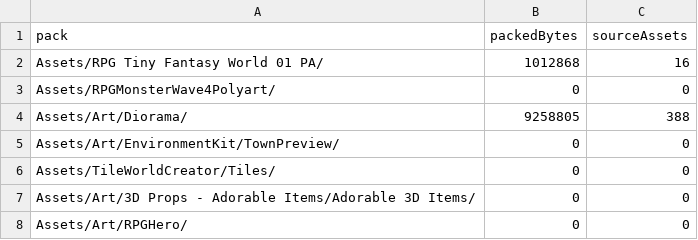
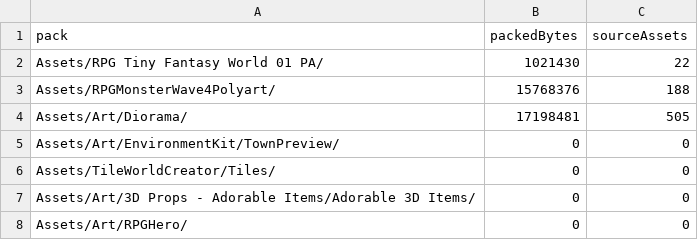
Before and after one commit to yusuken64/EternalEnigma, a CSV file: Docs/Art/Previews/Diorama/Verification/WebGLArtInclusion.csv, drawn as a sheet.

```diff
--- a/Docs/Art/Previews/Diorama/Verification/WebGLArtInclusion.csv
+++ b/Docs/Art/Previews/Diorama/Verification/WebGLArtInclusion.csv
@@ -1,5 +1,5 @@
 pack,packedBytes,sourceAssets
-Assets/RPG Tiny Fantasy World 01 PA/,1012868,16
-Assets/RPGMonsterWave4Polyart/,0,0
-Assets/Art/Diorama/,9258805,388
+Assets/RPG Tiny Fantasy World 01 PA/,1021430,22
+Assets/RPGMonsterWave4Polyart/,15768376,188
+Assets/Art/Diorama/,17198481,505
 Assets/Art/EnvironmentKit/TownPreview/,0,0
```
Also changed, not shown: Docs/Art/Previews/Diorama/Verification/WindowsArtInclusion.csv, 16 other files.
